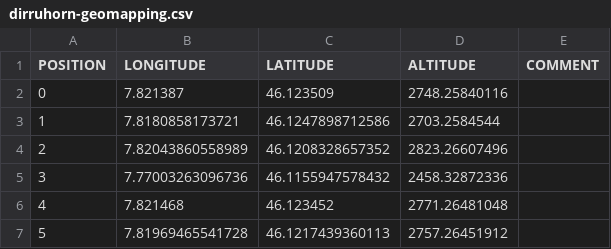
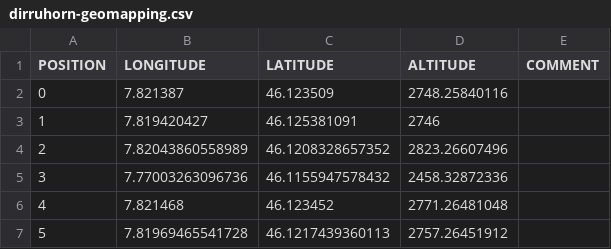
Before and after one commit to LSIR/gsn, a CSV file: gsn/conf/permasense/dirruhorn-geomapping.csv, drawn as a sheet; only a part is shown.

Commit message:
update position 1 at DH

```diff
--- a/gsn/conf/permasense/dirruhorn-geomapping.csv
+++ b/gsn/conf/permasense/dirruhorn-geomapping.csv
@@ -2,3 +2,3 @@
 "0","7.821387","46.123509","2748.25840116",
-"1","7.8180858173721","46.1247898712586","2703.2584544",
+"1","7.819420427","46.125381091","2746",
 "2","7.82043860558989","46.1208328657352","2823.26607496",
```
